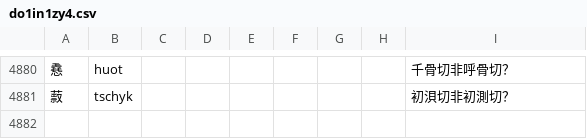
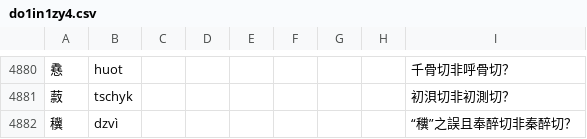
Before and after one commit to uliloewi/zhong1gu3li3in1, a CSV file: zhongguliin/do1in1zy4.csv, drawn as a sheet; only a part is shown, gaps mark what is left out.

Commit message:
Update do1in1zy4.csv
釋䆊

```diff
--- a/zhongguliin/do1in1zy4.csv
+++ b/zhongguliin/do1in1zy4.csv
@@ -4881 +4881,2 @@
 䔴,tschyk,,,,,,,初浿切非初測切？
+䆊,dzvì,,,,,,,“䆏”之誤且奉醉切非秦醉切？
```
